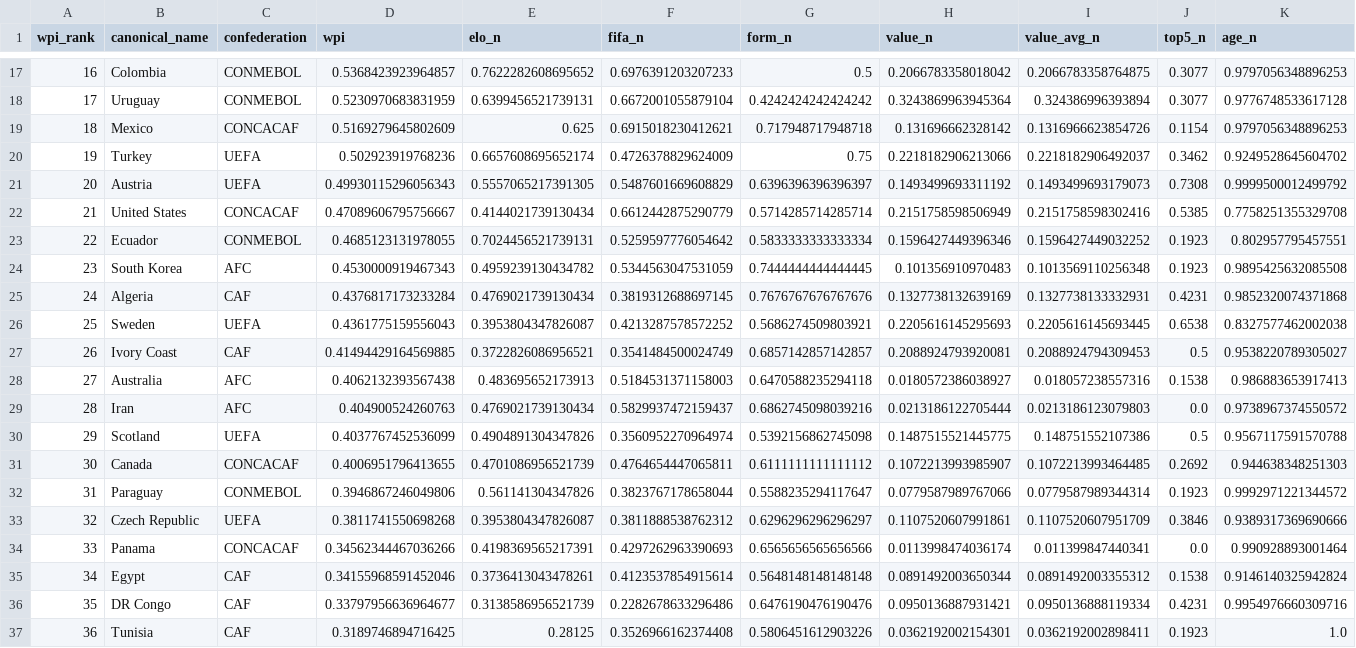
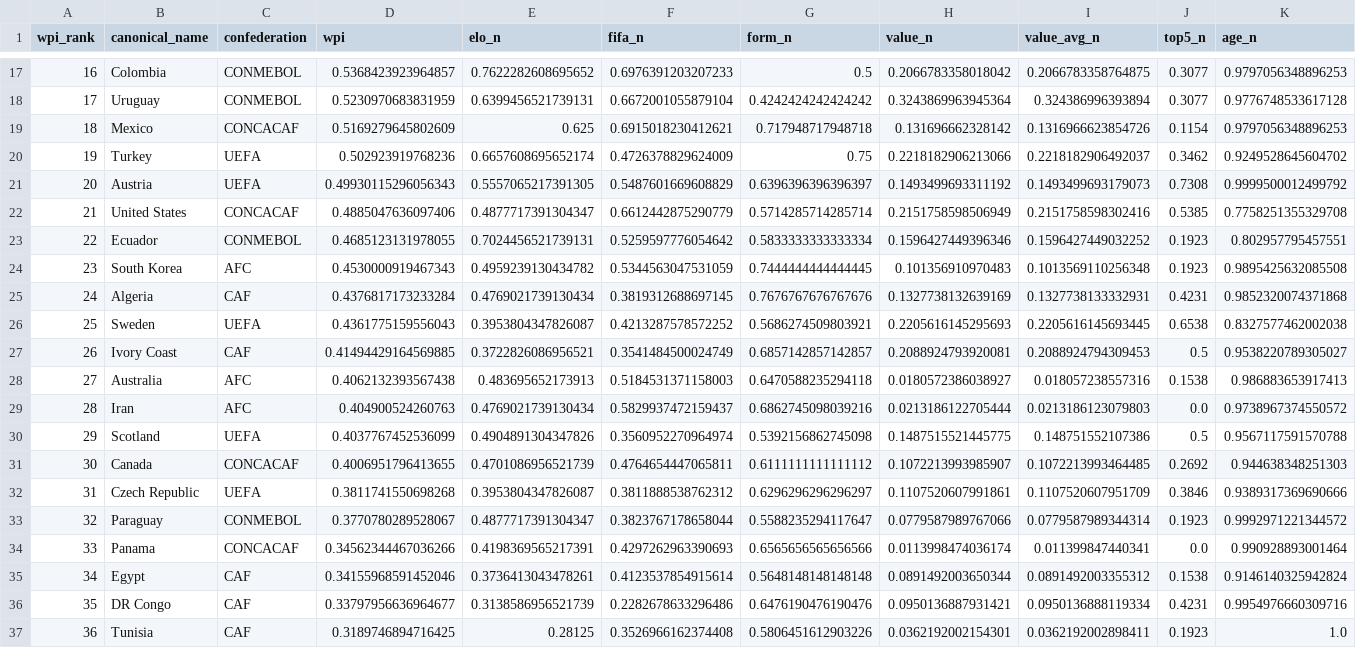
Before and after one commit to jamoji-ai/world-cup-predictor-pro, a CSV file: data/processed/wpi_scores.csv, drawn as a sheet; only a part is shown, gaps mark what is left out; removed rows and columns are numbered as before the commit, all else as after; rows hold the shown columns only; the diff names each change by its address in the sheet, - before the commit and + after, or states it on an @@ line.

```diff
--- a/data/processed/wpi_scores.csv
+++ b/data/processed/wpi_scores.csv
-D22 (wpi): 0.47089606795756667
+D22 (wpi): 0.4885047636097406
-E22 (elo_n): 0.4144021739130434
+E22 (elo_n): 0.4877717391304347
-row 32: 31 | Paraguay | CONMEBOL | 0.3946867246049806 | 0.561141304347826 | 0.3823767178658044 | 0.5588235294117647 | 0.0779587989767066 | 0.0779587989344314 | 0.1923 | 0.9992971221344572
-A32 (wpi_rank): 32
+A32 (wpi_rank): 31
+row 33: 32 | Paraguay | CONMEBOL | 0.3770780289528067 | 0.4877717391304347 | 0.3823767178658044 | 0.5588235294117647 | 0.0779587989767066 | 0.0779587989344314 | 0.1923 | 0.9992971221344572
```
Also changed, not shown: data/processed/teams_master.csv, data/raw/elo_ratings.csv, 3 other files.
